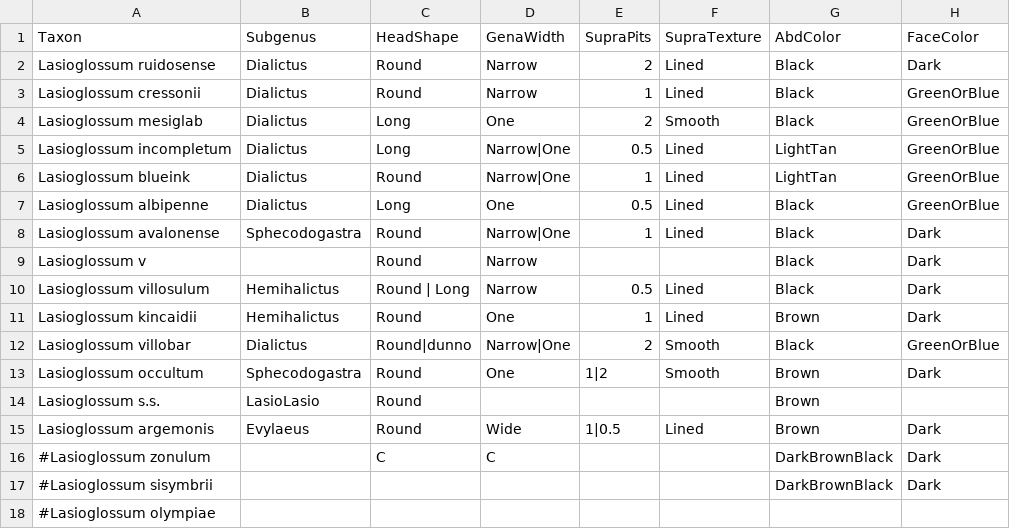
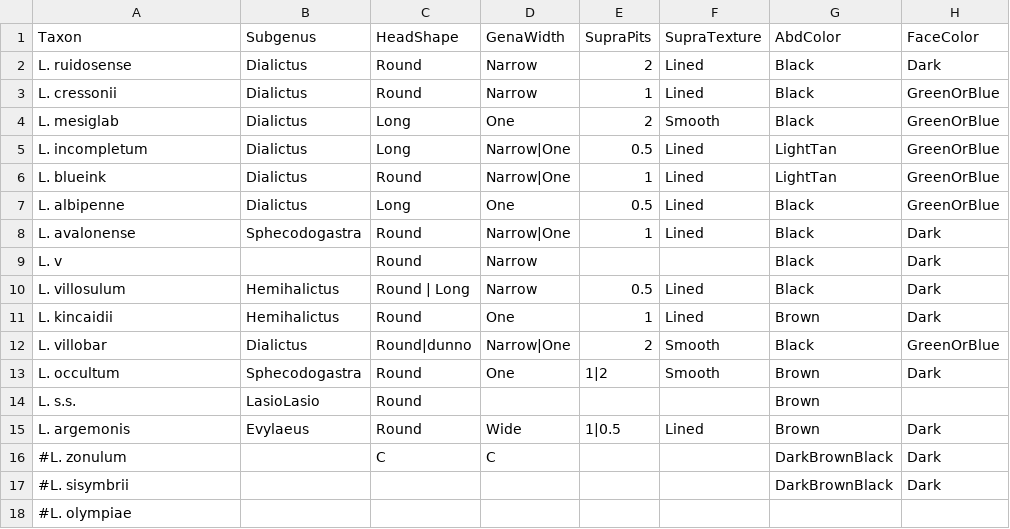
Before and after one commit to Leptinotarsa/NewEmpty, a CSV file: identikit/kb/LasioDialictus/taxa.csv, drawn as a sheet; only a part is shown; the diff names each change by its address in the sheet, - before the commit and + after, or states it on an @@ line.

Commit message:
lll

```diff
--- a/identikit/kb/LasioDialictus/taxa.csv
+++ b/identikit/kb/LasioDialictus/taxa.csv
-A2 (Taxon): Lasioglossum ruidosense
+A2 (Taxon): L. ruidosense
-A3 (Taxon): Lasioglossum cressonii
+A3 (Taxon): L. cressonii
-A4 (Taxon): Lasioglossum mesiglab
+A4 (Taxon): L. mesiglab
-A5 (Taxon): Lasioglossum incompletum
+A5 (Taxon): L. incompletum
-A6 (Taxon): Lasioglossum blueink
+A6 (Taxon): L. blueink
-A7 (Taxon): Lasioglossum albipenne
+A7 (Taxon): L. albipenne
-A8 (Taxon): Lasioglossum avalonense
+A8 (Taxon): L. avalonense
-A9 (Taxon): Lasioglossum v
+A9 (Taxon): L. v
-A10 (Taxon): Lasioglossum villosulum
+A10 (Taxon): L. villosulum
-A11 (Taxon): Lasioglossum kincaidii
+A11 (Taxon): L. kincaidii
-A12 (Taxon): Lasioglossum villobar
+A12 (Taxon): L. villobar
-A13 (Taxon): Lasioglossum occultum
+A13 (Taxon): L. occultum
-A14 (Taxon): Lasioglossum s.s.
+A14 (Taxon): L. s.s.
-A15 (Taxon): Lasioglossum argemonis
+A15 (Taxon): L. argemonis
-A16 (Taxon): #Lasioglossum zonulum
+A16 (Taxon): #L. zonulum
-A17 (Taxon): #Lasioglossum sisymbrii
+A17 (Taxon): #L. sisymbrii
-A18 (Taxon): #Lasioglossum olympiae
+A18 (Taxon): #L. olympiae
```
